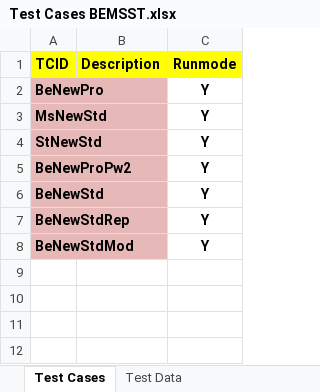
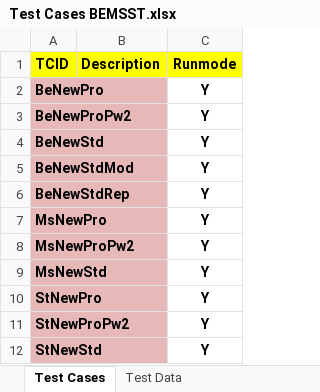
Before and after one commit to dobnowqa/all-projects, an Excel workbook: src/com/data/Test Cases BEMSST.xlsx, sheet Test Cases, drawn as a sheet; values as stored, in another font and other column widths than the file's, no borders; addresses are those after the commit; the diff names each change by its address in the sheet, - before the commit and + after, or states it on an @@ line.

```diff
--- a/src/com/data/Test Cases BEMSST.xlsx (sheet Test Cases)
+++ b/src/com/data/Test Cases BEMSST.xlsx (sheet Test Cases)
+row 5: BeNewStdMod |  | Y
+row 7: MsNewPro |  | Y
+row 8: MsNewProPw2 |  | Y
@@ row 3 moved to row 9: MsNewStd @@
-A10 (TCID): BeNewStdMod
+A10 (TCID): StNewPro
+row 11: StNewProPw2 |  | Y
@@ row 4 moved to row 12: StNewStd @@
```
Also changed, not shown: sheet Test Data, src/com/data/Test Cases Pl.xlsx.
